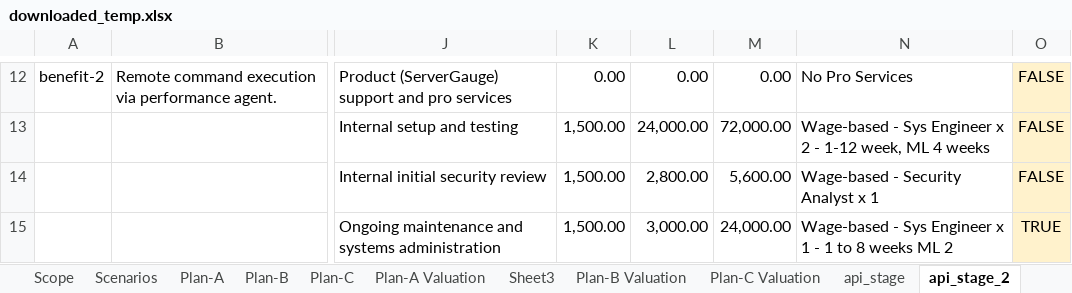
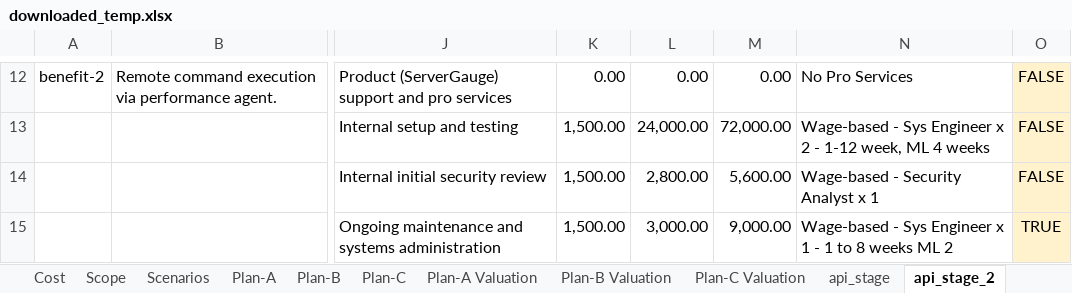
Before and after one commit to theonaunheim/unsuR, an Excel workbook: downloaded_temp.xlsx, sheet api_stage_2, drawn as a sheet; only a part is shown, gaps mark what is left out; values as stored, in another font and other column widths than the file's, no borders; charts and pictures and conditional formats not drawn; the diff names each change by its address in the sheet, - before the commit and + after, or states it on an @@ line.

```diff
--- a/downloaded_temp.xlsx (sheet api_stage_2)
+++ b/downloaded_temp.xlsx (sheet api_stage_2)
-sheet tab: Sheet3
-M15: 24,000.00
+M15: 9,000.00
```
Also changed, not shown: sheet Cost, sheet Commentary, charts or pictures, 4 other files.
